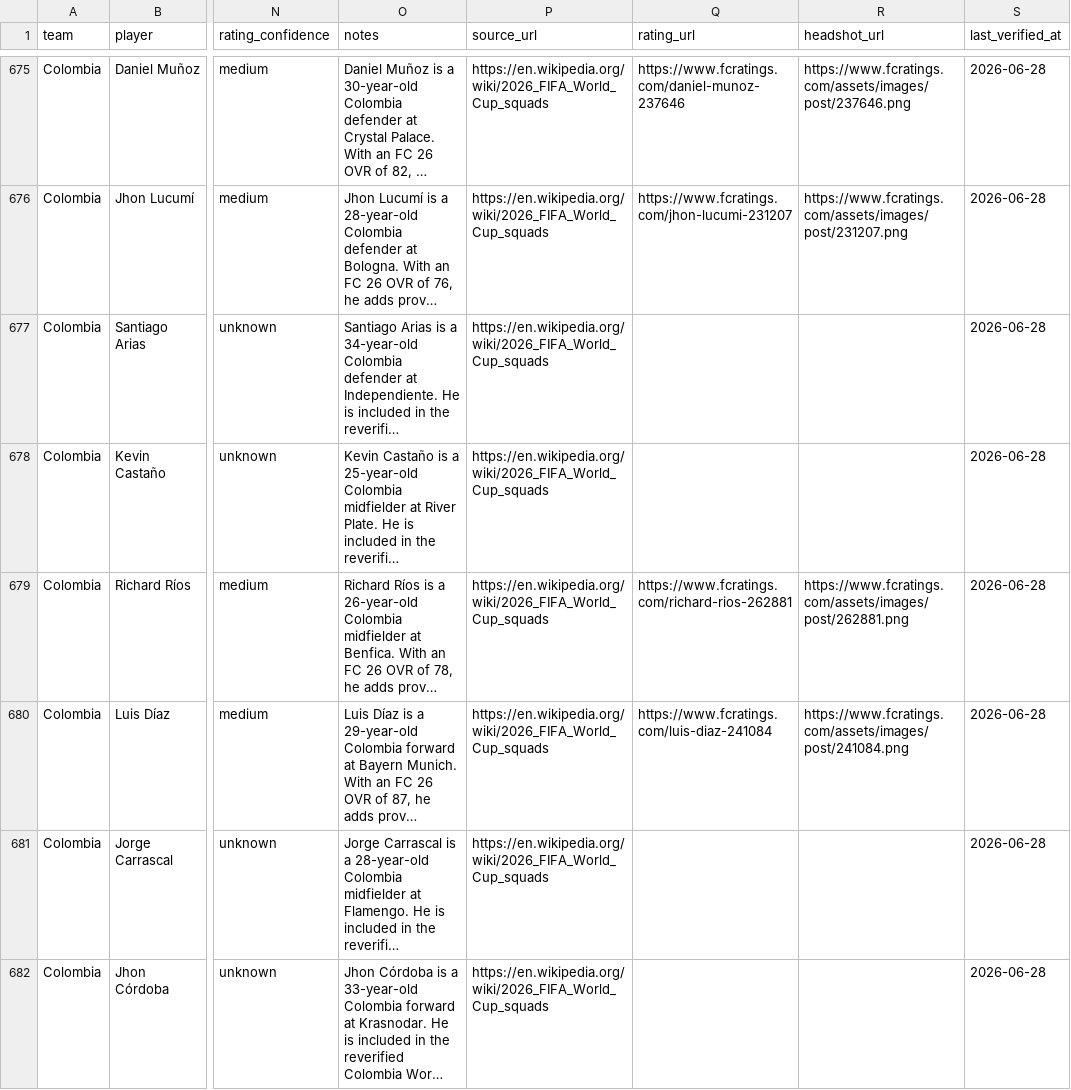
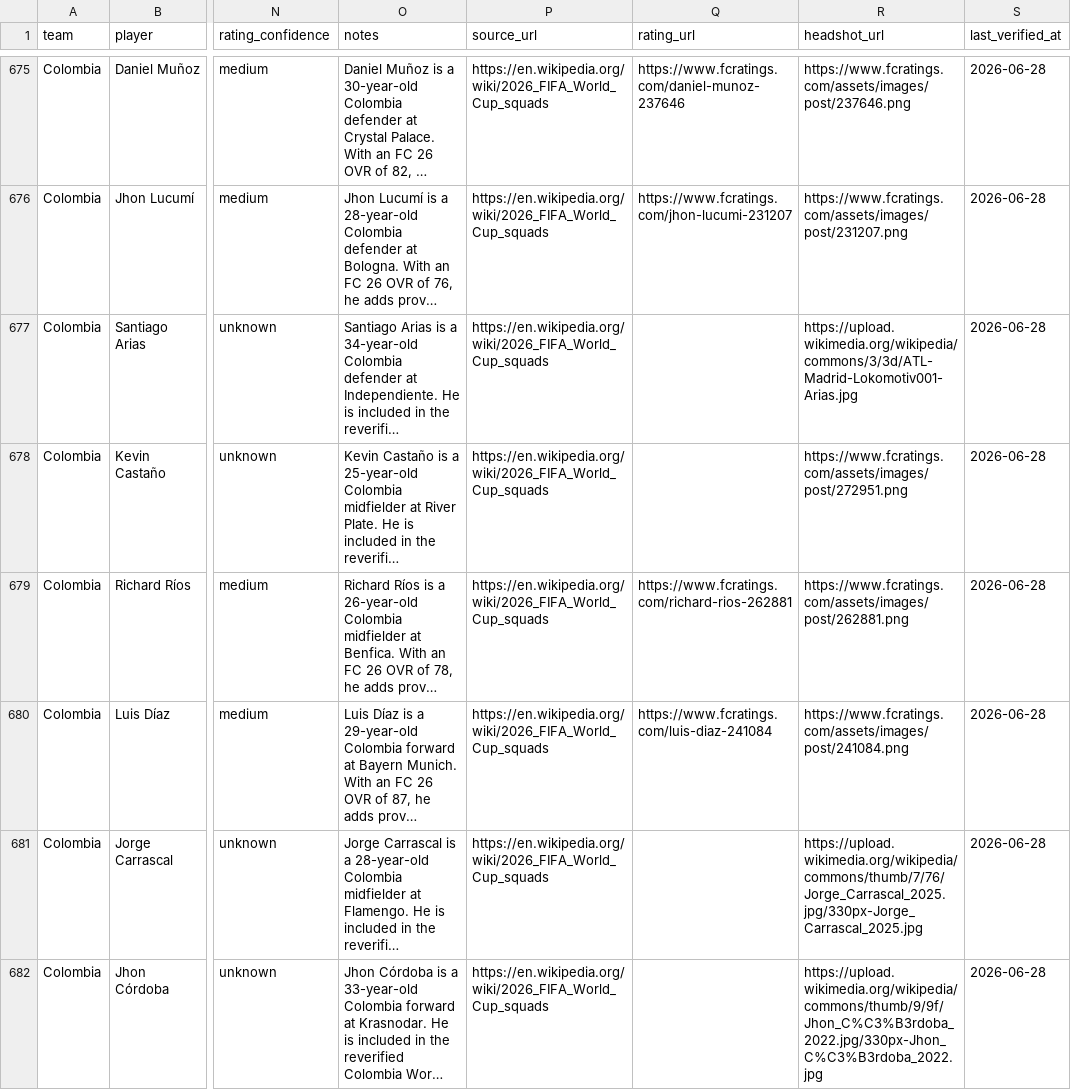
Before and after one commit to parthjshah95/world-cup-2026-guide, a CSV file: world_cup_player_tables_collected.csv, drawn as a sheet; only a part is shown, gaps mark what is left out; long unchanged cells end in …; the diff covers the shown part only; the diff names each change by its address in the sheet, - before the commit and + after, or states it on an @@ line.

Commit message:
Add Colombia player headshots

```diff
--- a/world_cup_player_tables_collected.csv
+++ b/world_cup_player_tables_collected.csv
-R677 (headshot_url): (empty)
+R677 (headshot_url): https://upload.wikimedia.org/wikipedia/commons/3/3d/ATL-Madrid-Lokomotiv001-Arias.jpg
-R678 (headshot_url): (empty)
+R678 (headshot_url): https://www.fcratings.com/assets/images/post/272951.png
-R681 (headshot_url): (empty)
+R681 (headshot_url): https://upload.wikimedia.org/wikipedia/commons/thumb/7/76/Jorge_Carrascal_2025.jpg/330px-Jorge_Carrascal_2025.jpg
-R682 (headshot_url): (empty)
+R682 (headshot_url): https://upload.wikimedia.org/wikipedia/commons/thumb/9/9f/Jhon_C%C3%B3rdoba_2022.jpg/330px-Jhon_C%C3%B3rdoba_2022.jpg
```
Also changed, not shown: 9 edited cells elsewhere in this file, 2 other files.
